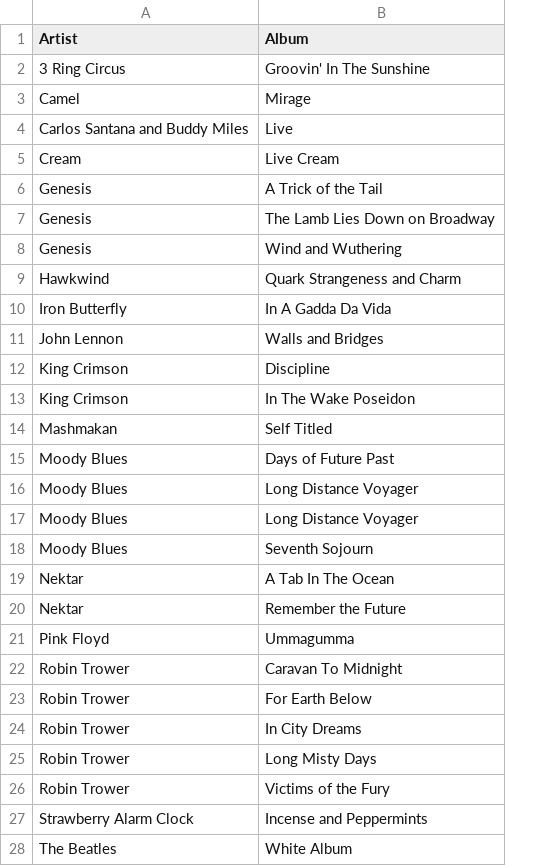
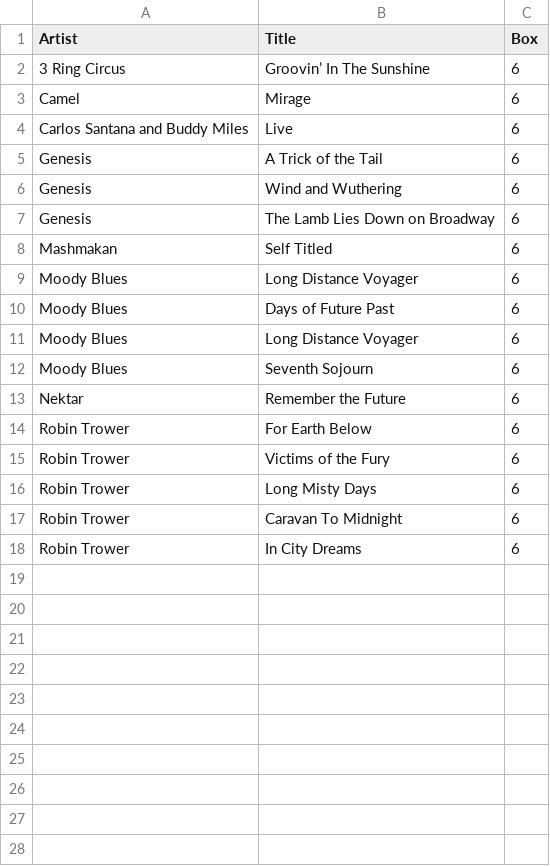
Before and after one commit to SkeletorAndTheCosbyKids/recordlist, a CSV file: fivedolla.csv, drawn as a sheet; only a part is shown; removed rows and columns are numbered as before the commit, all else as after; the diff covers the shown part only; the diff names each change by its address in the sheet, - before the commit and + after, or states it on an @@ line.

```diff
--- a/fivedolla.csv
+++ b/fivedolla.csv
+column C (Box), rows 2-5: all 6; rows 7-8: 6 | 6; rows 10-13: all 6; rows 17-18: 6 | 6
-B1: Album
+B1: Title
-B2 (Title): Groovin' In The Sunshine
+B2 (Title): Groovin’ In The Sunshine
-row 5: Cream | Live Cream
@@ row 8 moved to row 6: Genesis @@
-row 9: Hawkwind | Quark Strangeness and Charm
-row 10: Iron Butterfly | In A Gadda Da Vida
-row 11: John Lennon | Walls and Bridges
-row 12: King Crimson | Discipline
-row 13: King Crimson | In The Wake Poseidon
@@ row 17 moved to row 9: Moody Blues @@
-row 19: Nektar | A Tab In The Ocean
-row 21: Pink Floyd | Ummagumma
@@ row 23 moved to row 14: Robin Trower @@
@@ row 26 moved to row 15: Robin Trower @@
@@ row 25 moved to row 16: Robin Trower @@
-row 27: Strawberry Alarm Clock | Incense and Peppermints
-row 28: The Beatles | White Album
```
Also changed, not shown: 3 removed rows elsewhere in this file, twodolla.csv.
